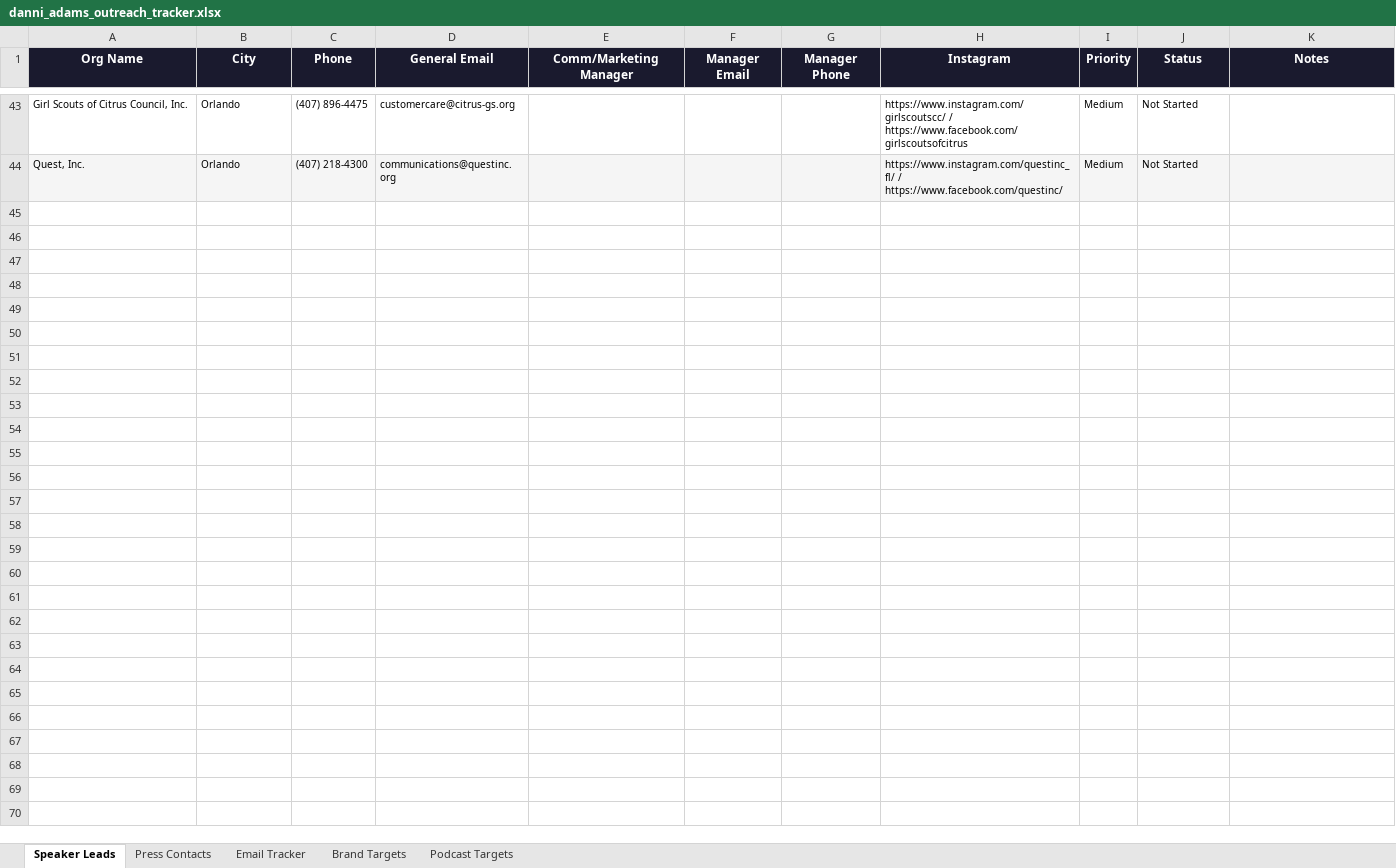
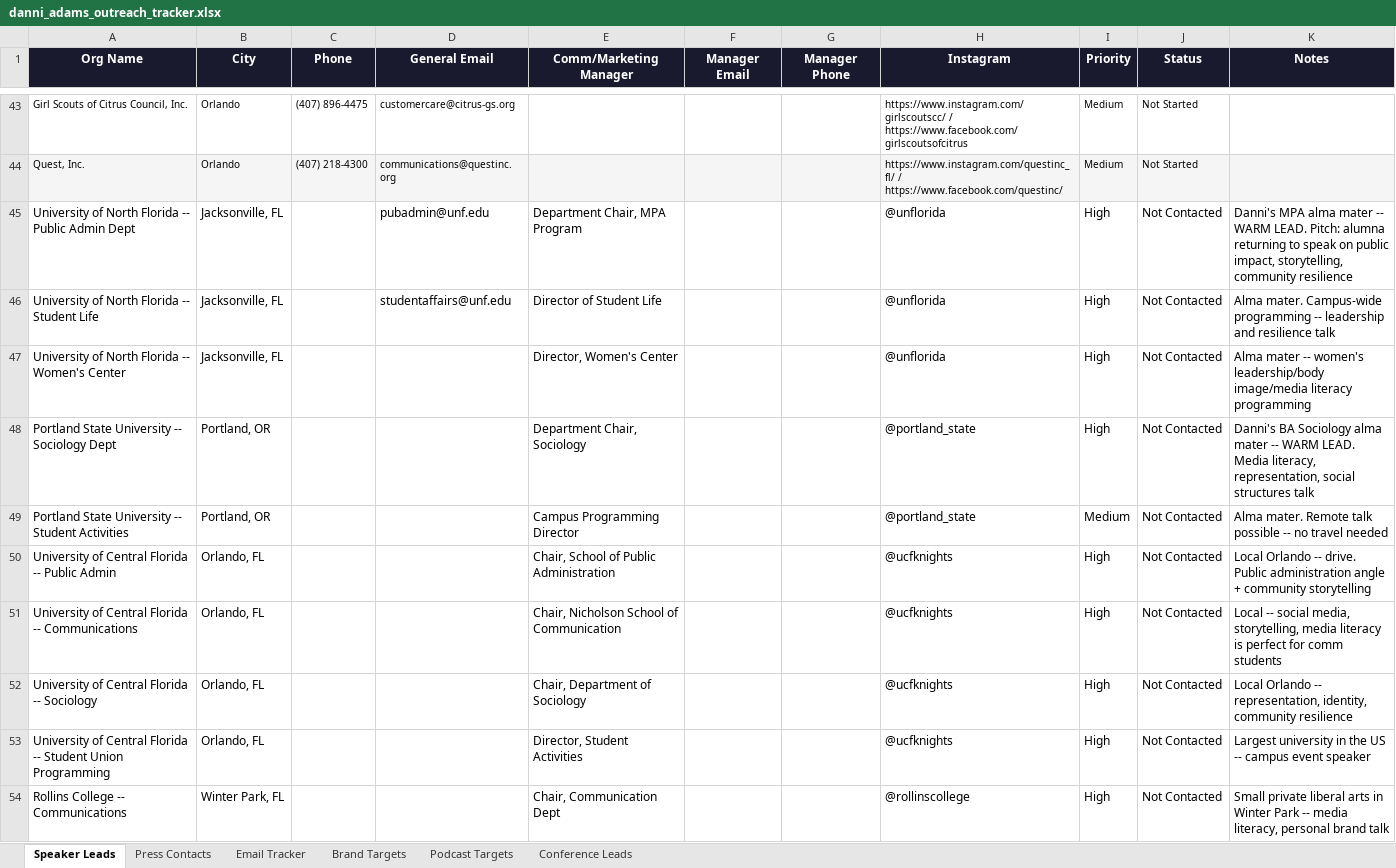
Before and after one commit to amapoundcake-png/danielle-npsbleads, an Excel workbook: danni_adams_outreach_tracker.xlsx, sheet Speaker Leads, drawn as a sheet; only a part is shown, gaps mark what is left out; values as stored, in another font and other column widths than the file's, no borders; the diff covers the shown part only; the diff names each change by its address in the sheet, - before the commit and + after, or states it on an @@ line.

```diff
--- a/danni_adams_outreach_tracker.xlsx (sheet Speaker Leads)
+++ b/danni_adams_outreach_tracker.xlsx (sheet Speaker Leads)
+sheet tab: Conference Leads
+row 45: University of North Florida -- Public Admin Dept | Jacksonville, FL |  | pubadmin@unf.edu | Department Chair, MPA Program |  |  | @unflorida | High | Not Contacted | Danni's MPA alma mater -- WARM LEAD. Pitch: alumna returning to speak on public impact, storytelling, community resilience
+row 46: University of North Florida -- Student Life | Jacksonville, FL |  | studentaffairs@unf.edu | Director of Student Life |  |  | @unflorida | High | Not Contacted | Alma mater. Campus-wide programming -- leadership and resilience talk
+row 47: University of North Florida -- Women's Center | Jacksonville, FL |  |  | Director, Women's Center |  |  | @unflorida | High | Not Contacted | Alma mater -- women's leadership/body image/media literacy programming
+row 48: Portland State University -- Sociology Dept | Portland, OR |  |  | Department Chair, Sociology |  |  | @portland_state | High | Not Contacted | Danni's BA Sociology alma mater -- WARM LEAD. Media literacy, representation, social structures talk
+row 49: Portland State University -- Student Activities | Portland, OR |  |  | Campus Programming Director |  |  | @portland_state | Medium | Not Contacted | Alma mater. Remote talk possible -- no travel needed
+row 50: University of Central Florida -- Public Admin | Orlando, FL |  |  | Chair, School of Public Administration |  |  | @ucfknights | High | Not Contacted | Local Orlando -- drive. Public administration angle + community storytelling
+row 51: University of Central Florida -- Communications | Orlando, FL |  |  | Chair, Nicholson School of Communication |  |  | @ucfknights | High | Not Contacted | Local -- social media, storytelling, media literacy is perfect for comm students
+row 52: University of Central Florida -- Sociology | Orlando, FL |  |  | Chair, Department of Sociology |  |  | @ucfknights | High | Not Contacted | Local Orlando -- representation, identity, community resilience
+row 53: University of Central Florida -- Student Union Programming | Orlando, FL |  |  | Director, Student Activities |  |  | @ucfknights | High | Not Contacted | Largest university in the US -- campus event speaker
+row 54: Rollins College -- Communications | Winter Park, FL |  |  | Chair, Communication Dept |  |  | @rollinscollege | High | Not Contacted | Small private liberal arts in Winter Park -- media literacy, personal brand talk
```
Also changed, not shown: 34 added rows elsewhere in this sheet, 2 other files.
